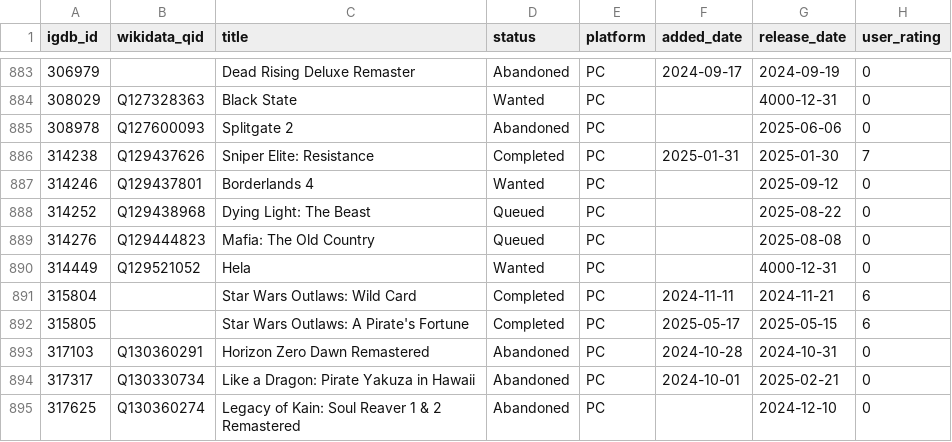
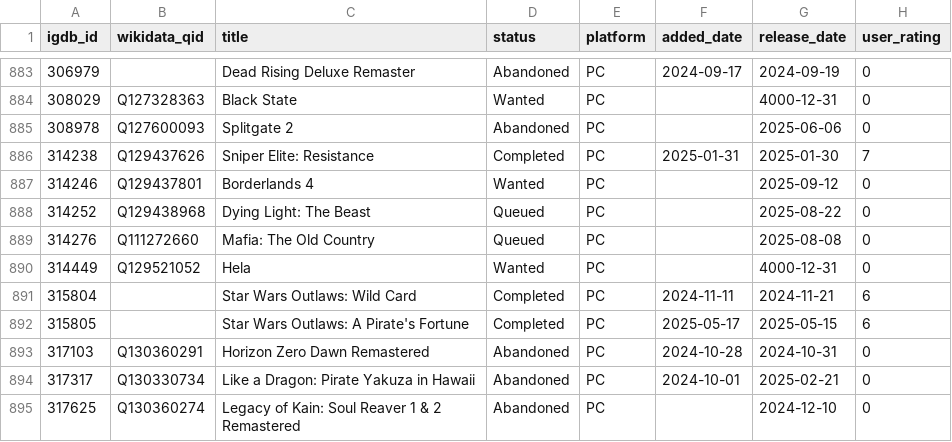
Before and after one commit to josh/gametrack-data, a CSV file: games.csv, drawn as a sheet; only a part is shown, gaps mark what is left out.

Commit message:
Update data

```diff
--- a/games.csv
+++ b/games.csv
@@ -888,3 +888,3 @@ igdb_id,wikidata_qid,title,status,platform,added_date,release_date,user_rating
 314252,Q129438968,Dying Light: The Beast,Queued,PC,,2025-08-22,0
-314276,Q129444823,Mafia: The Old Country,Queued,PC,,2025-08-08,0
+314276,Q111272660,Mafia: The Old Country,Queued,PC,,2025-08-08,0
 314449,Q129521052,Hela,Wanted,PC,,4000-12-31,0
```
